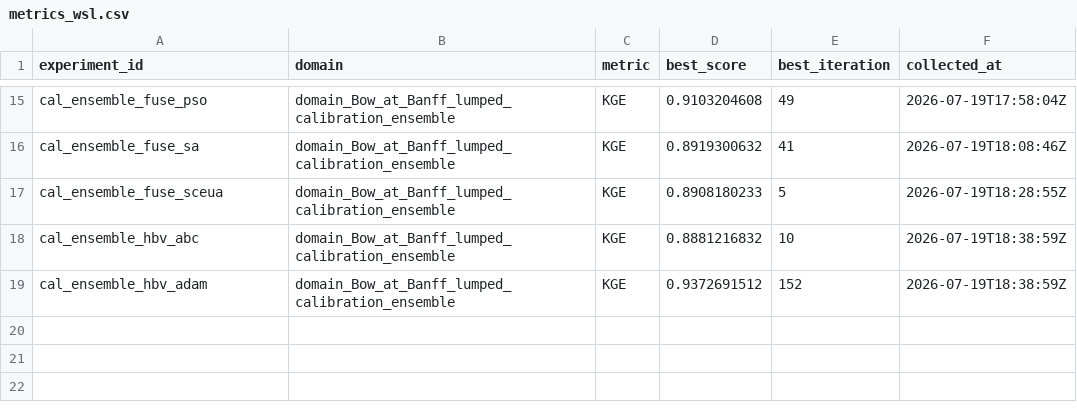
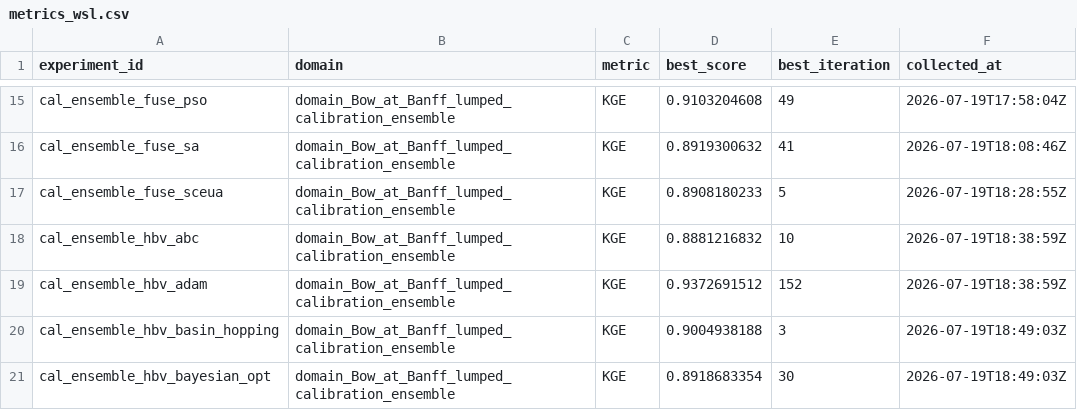
Before and after one commit to DarriEy/SYMFLUENCE, a CSV file: examples/paper_case_studies/repro_status/metrics_wsl.csv, drawn as a sheet; only a part is shown, gaps mark what is left out.

```diff
--- a/examples/paper_case_studies/repro_status/metrics_wsl.csv
+++ b/examples/paper_case_studies/repro_status/metrics_wsl.csv
@@ -19 +19,3 @@ cal_ensemble_hbv_abc,domain_Bow_at_Banff_lumped_calibration_ensemble,KGE,0.88812
 cal_ensemble_hbv_adam,domain_Bow_at_Banff_lumped_calibration_ensemble,KGE,0.9372691512,152,2026-07-19T18:38:59Z
+cal_ensemble_hbv_basin_hopping,domain_Bow_at_Banff_lumped_calibration_ensemble,KGE,0.9004938188,3,2026-07-19T18:49:03Z
+cal_ensemble_hbv_bayesian_opt,domain_Bow_at_Banff_lumped_calibration_ensemble,KGE,0.8918683354,30,2026-07-19T18:49:03Z
```
Also changed, not shown: examples/paper_case_studies/repro_status/comparison.csv.
